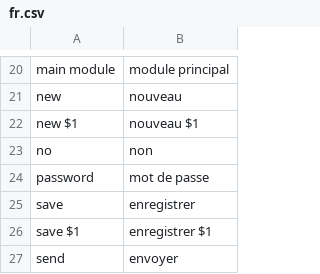
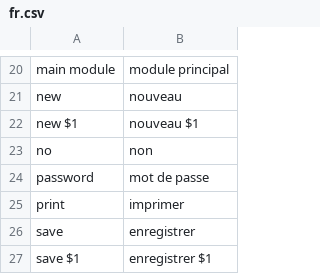
Before and after one commit to itrocks/sandbox, a CSV file: app/locale/fr.csv, drawn as a sheet; only a part is shown, gaps mark what is left out; the shorter side is filled out with more unchanged rows; the diff names each change by its address in the sheet, - before the commit and + after, or states it on an @@ line.

```diff
--- a/app/locale/fr.csv
+++ b/app/locale/fr.csv
+row 25: print | imprimer
```
Also changed, not shown: 13 other files.
